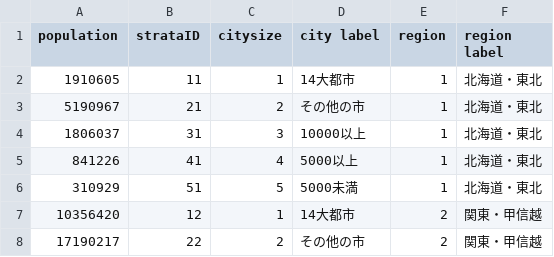
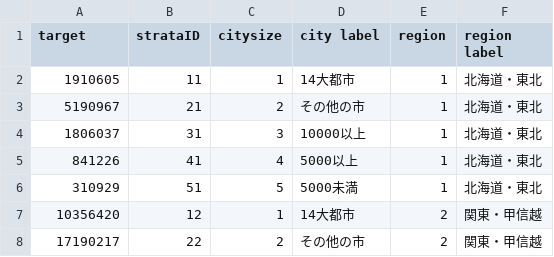
Before and after one commit to Masabu/StataBook, a CSV file: data/target.csv, drawn as a sheet; only a part is shown.

Commit message:
fixed header

```diff
--- a/data/target.csv
+++ b/data/target.csv
@@ -1,2 +1,2 @@
-population,strataID,citysize,city label,region,region label
+target,strataID,citysize,city label,region,region label
 1910605,11,1,14大都市,1,北海道・東北
```
